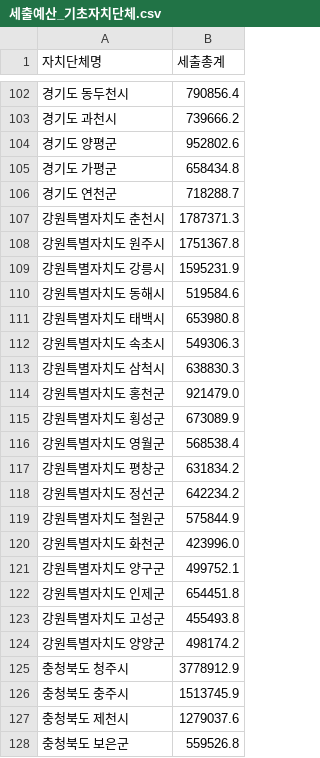
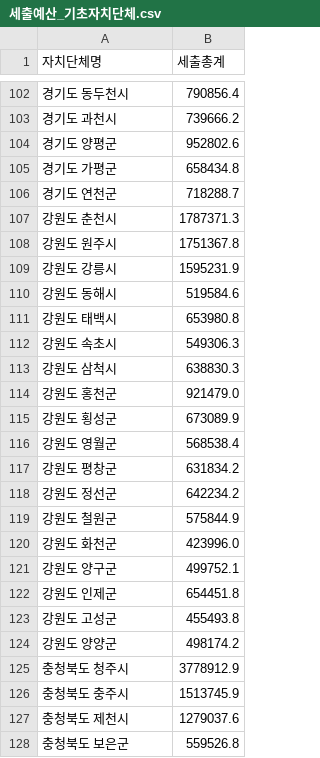
Before and after one commit to dustjd619/youth-settlement, a CSV file: data/budget/세출예산_기초자치단체.csv, drawn as a sheet; only a part is shown, gaps mark what is left out.

```diff
--- a/data/budget/세출예산_기초자치단체.csv
+++ b/data/budget/세출예산_기초자치단체.csv
@@ -106,20 +106,20 @@
 경기도 연천군,718288.7
-강원특별자치도 춘천시,1787371.3
-강원특별자치도 원주시,1751367.8
-강원특별자치도 강릉시,1595231.9
-강원특별자치도 동해시,519584.6
-강원특별자치도 태백시,653980.8
-강원특별자치도 속초시,549306.3
-강원특별자치도 삼척시,638830.3
-강원특별자치도 홍천군,921479.0
-강원특별자치도 횡성군,673089.9
-강원특별자치도 영월군,568538.4
-강원특별자치도 평창군,631834.2
-강원특별자치도 정선군,642234.2
-강원특별자치도 철원군,575844.9
-강원특별자치도 화천군,423996.0
-강원특별자치도 양구군,499752.1
-강원특별자치도 인제군,654451.8
-강원특별자치도 고성군,455493.8
-강원특별자치도 양양군,498174.2
+강원도 춘천시,1787371.3
+강원도 원주시,1751367.8
+강원도 강릉시,1595231.9
+강원도 동해시,519584.6
+강원도 태백시,653980.8
+강원도 속초시,549306.3
+강원도 삼척시,638830.3
+강원도 홍천군,921479.0
+강원도 횡성군,673089.9
+강원도 영월군,568538.4
+강원도 평창군,631834.2
+강원도 정선군,642234.2
+강원도 철원군,575844.9
+강원도 화천군,423996.0
+강원도 양구군,499752.1
+강원도 인제군,654451.8
+강원도 고성군,455493.8
+강원도 양양군,498174.2
 충청북도 청주시,3778912.9
```
Also changed, not shown: data/policy/재정자립도/finance_autonomy_processed.csv, data/policy/청년인구/시군구_청년비율_2023.csv, 5 other files.
